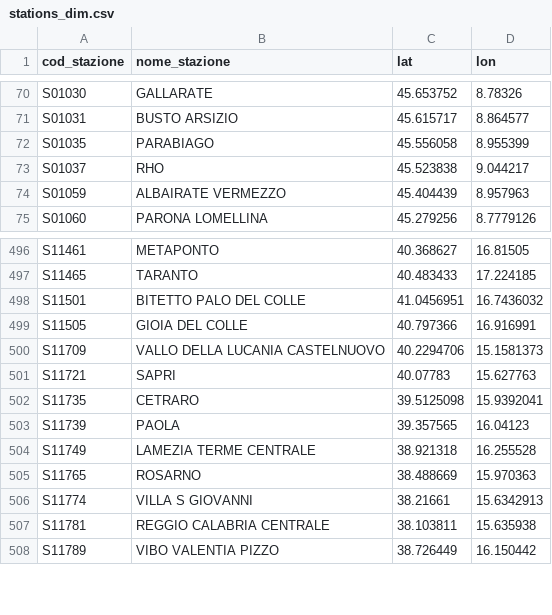
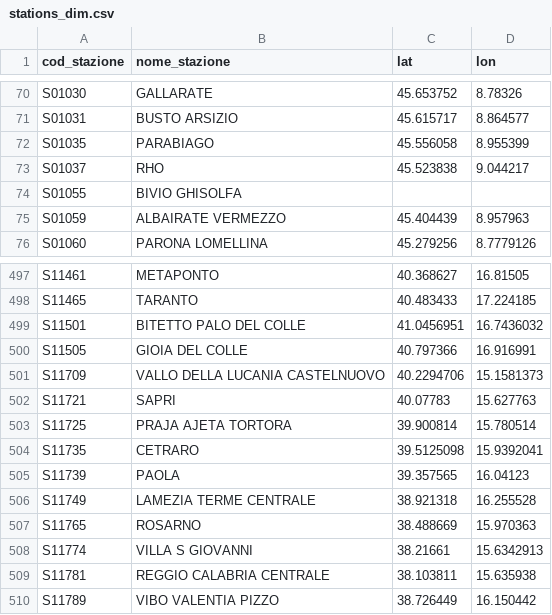
Before and after one commit to DrElegantia/trainstats-dashboard, a CSV file: data/gold/stations_dim.csv, drawn as a sheet; only a part is shown, gaps mark what is left out; the diff names each change by its address in the sheet, - before the commit and + after, or states it on an @@ line.

```diff
--- a/data/gold/stations_dim.csv
+++ b/data/gold/stations_dim.csv
+row 74: S01055 | BIVIO GHISOLFA
+row 503: S11725 | PRAJA AJETA TORTORA | 39.900814 | 15.780514
```
Also changed, not shown: data/gold/copertura_categoria.csv, 16 other files.
